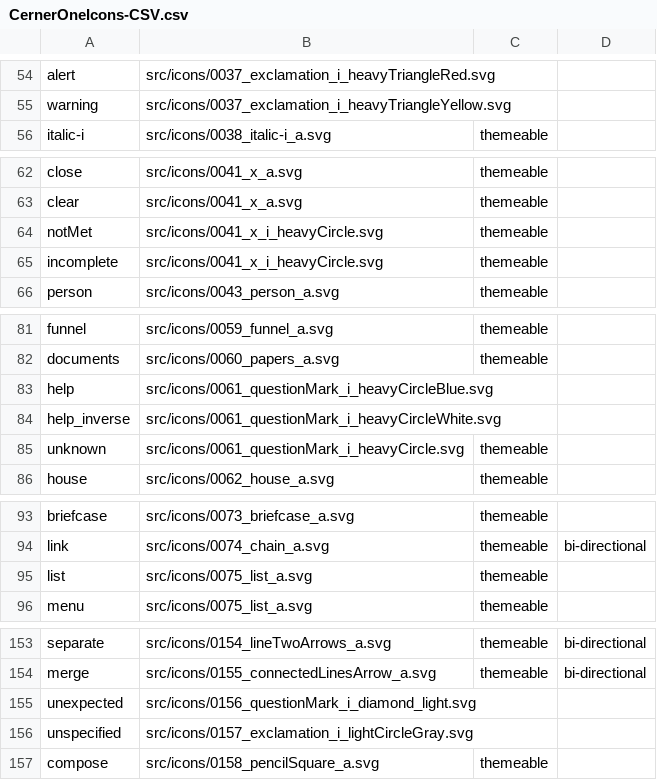
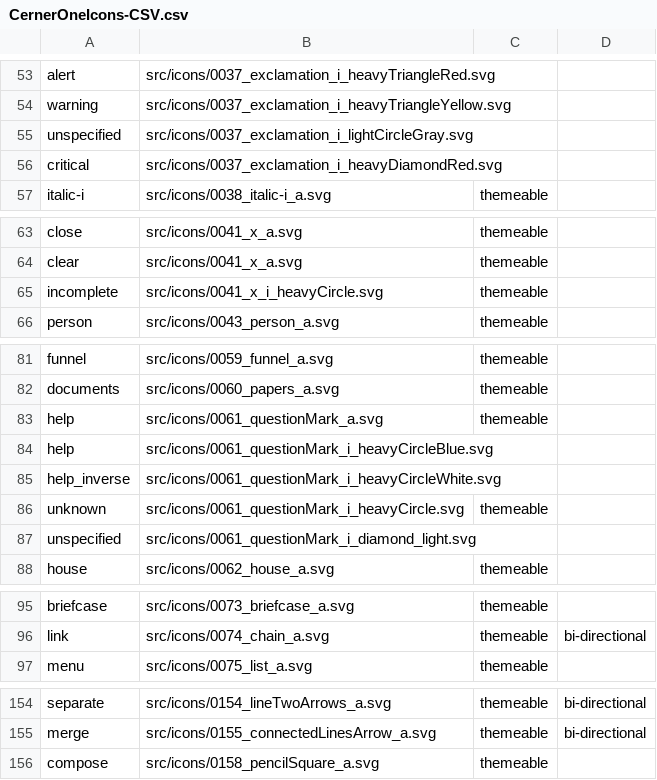
Before and after one commit to oracle-samples/one-cerner-style-icons, a CSV file: src/CernerOneIcons-CSV.csv, drawn as a sheet; only a part is shown, gaps mark what is left out; removed rows and columns are numbered as before the commit, all else as after; the diff covers the shown part only; the diff names each change by its address in the sheet, - before the commit and + after, or states it on an @@ line.

Commit message:
Consolidated Records for Exlamation and Question Mark
* Icon Updated: src/icons/0037_exclamation_i_lightCircleGray.svg
* Icon Updated: src/icons/0037_exclamation_i_heavyDiamondRed.svg
* Icon Updated: src/icons/0061_questionMark_i_diamond_light.svg
* Icon Updated: src/icons/0061_questionMark_a.svg,themeable

```diff
--- a/src/CernerOneIcons-CSV.csv
+++ b/src/CernerOneIcons-CSV.csv
+row 55: unspecified | src/icons/0037_exclamation_i_lightCircleGray.svg
+row 56: critical | src/icons/0037_exclamation_i_heavyDiamondRed.svg
-row 64: notMet | src/icons/0041_x_i_heavyCircle.svg | themeable
+row 83: help | src/icons/0061_questionMark_a.svg | themeable
+row 87: unspecified | src/icons/0061_questionMark_i_diamond_light.svg
-row 95: list | src/icons/0075_list_a.svg | themeable
-row 155: unexpected | src/icons/0156_questionMark_i_diamond_light.svg
-row 156: unspecified | src/icons/0157_exclamation_i_lightCircleGray.svg
```
Also changed, not shown: 1 removed row elsewhere in this file, 6 other files.
